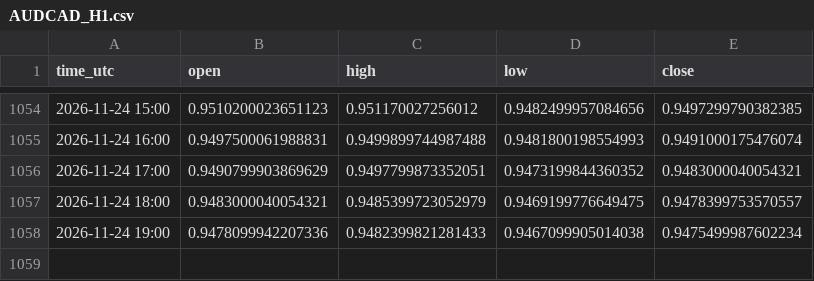
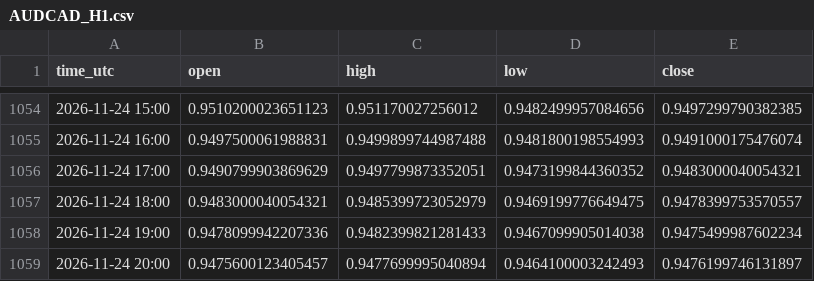
Before and after one commit to jarbays00001/fx-data, a CSV file: data/AUDCAD_H1.csv, drawn as a sheet; only a part is shown, gaps mark what is left out.

```diff
--- a/data/AUDCAD_H1.csv
+++ b/data/AUDCAD_H1.csv
@@ -1058 +1058,2 @@ time_utc,open,high,low,close
 2026-11-24 19:00,0.9478099942207336,0.9482399821281433,0.9467099905014038,0.9475499987602234
+2026-11-24 20:00,0.9475600123405457,0.9477699995040894,0.9464100003242493,0.9476199746131897
```
Also changed, not shown: data/AUDCHF_H1.csv, data/AUDJPY_H1.csv, 28 other files.
